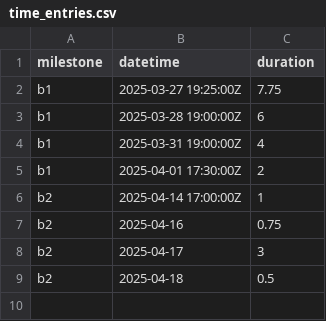
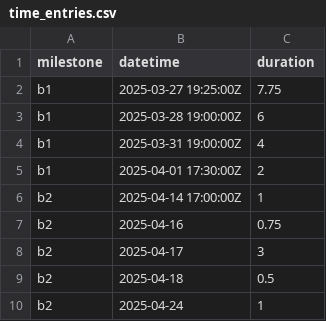
Before and after one commit to jordwest/flatlite, a CSV file: docs/time_entries.csv, drawn as a sheet.

```diff
--- a/docs/time_entries.csv
+++ b/docs/time_entries.csv
@@ -9 +9,2 @@ b2,2025-04-17,3
 b2,2025-04-18,0.5
+b2,2025-04-24,1
```
Also changed, not shown: docs/todo.csv, 7 other files.
